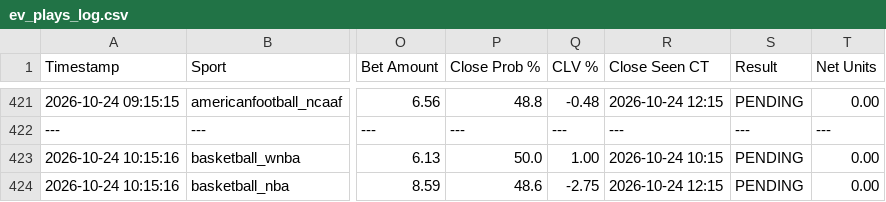
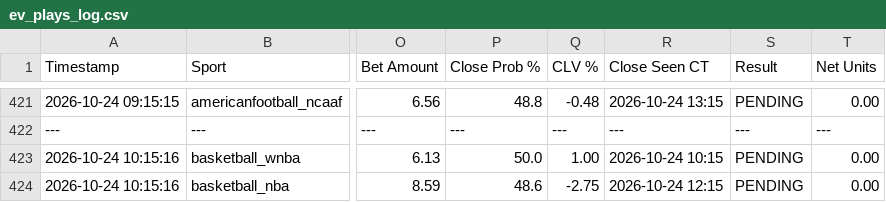
Before and after one commit to matthewmehl14-glitch/Game-Line-Pinny-Devig, a CSV file: ev_plays_log.csv, drawn as a sheet; only a part is shown, gaps mark what is left out; the diff covers the shown part only; the diff names each change by its address in the sheet, - before the commit and + after, or states it on an @@ line.

```diff
--- a/ev_plays_log.csv
+++ b/ev_plays_log.csv
-R421 (Close Seen CT): 2026-10-24 12:15
+R421 (Close Seen CT): 2026-10-24 13:15
```
Also changed, not shown: 6 added rows and 55 edited cells elsewhere in this file.
